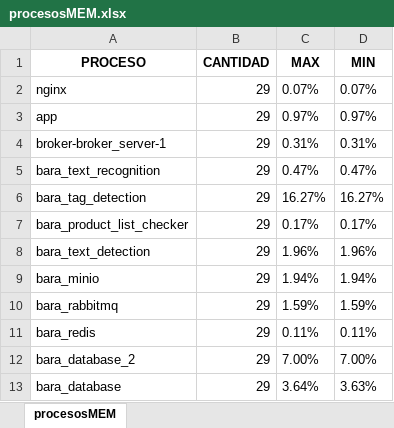
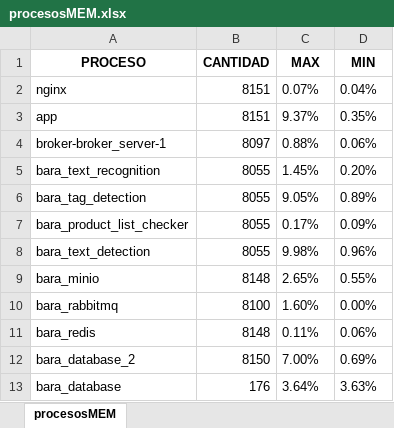
Before and after one commit to rene-marquez/MAIN, an Excel workbook: procesosMEM.xlsx, sheet procesosMEM, drawn as a sheet; values as stored, in another font and other column widths than the file's, no borders; the diff names each change by its address in the sheet, - before the commit and + after, or states it on an @@ line.

```diff
--- a/procesosMEM.xlsx (sheet procesosMEM)
+++ b/procesosMEM.xlsx (sheet procesosMEM)
-B2:B3 (CANTIDAD): 29
+B2:B3 (CANTIDAD): 8151
-D2 (MIN): 0.07%
+D2 (MIN): 0.04%
-C3 (MAX): 0.97%
+C3 (MAX): 9.37%
-D3 (MIN): 0.97%
+D3 (MIN): 0.35%
-B4 (CANTIDAD): 29
+B4 (CANTIDAD): 8097
-C4 (MAX): 0.31%
+C4 (MAX): 0.88%
-D4 (MIN): 0.31%
+D4 (MIN): 0.06%
-B5:B8 (CANTIDAD): 29
+B5:B8 (CANTIDAD): 8055
-C5 (MAX): 0.47%
+C5 (MAX): 1.45%
-D5 (MIN): 0.47%
+D5 (MIN): 0.20%
-C6 (MAX): 16.27%
+C6 (MAX): 9.05%
-D6 (MIN): 16.27%
+D6 (MIN): 0.89%
-D7 (MIN): 0.17%
+D7 (MIN): 0.09%
-C8 (MAX): 1.96%
+C8 (MAX): 9.98%
-D8 (MIN): 1.96%
+D8 (MIN): 0.96%
-B9 (CANTIDAD): 29
+B9 (CANTIDAD): 8148
-C9 (MAX): 1.94%
+C9 (MAX): 2.65%
-D9 (MIN): 1.94%
+D9 (MIN): 0.55%
-B10 (CANTIDAD): 29
+B10 (CANTIDAD): 8100
-C10 (MAX): 1.59%
+C10 (MAX): 1.60%
-D10 (MIN): 1.59%
+D10 (MIN): 0.00%
-B11 (CANTIDAD): 29
+B11 (CANTIDAD): 8148
-D11 (MIN): 0.11%
+D11 (MIN): 0.06%
-B12 (CANTIDAD): 29
+B12 (CANTIDAD): 8150
-D12 (MIN): 7.00%
+D12 (MIN): 0.69%
-B13 (CANTIDAD): 29
+B13 (CANTIDAD): 176
```
Also changed, not shown: procesosCPU.xlsx, 2 other files.
